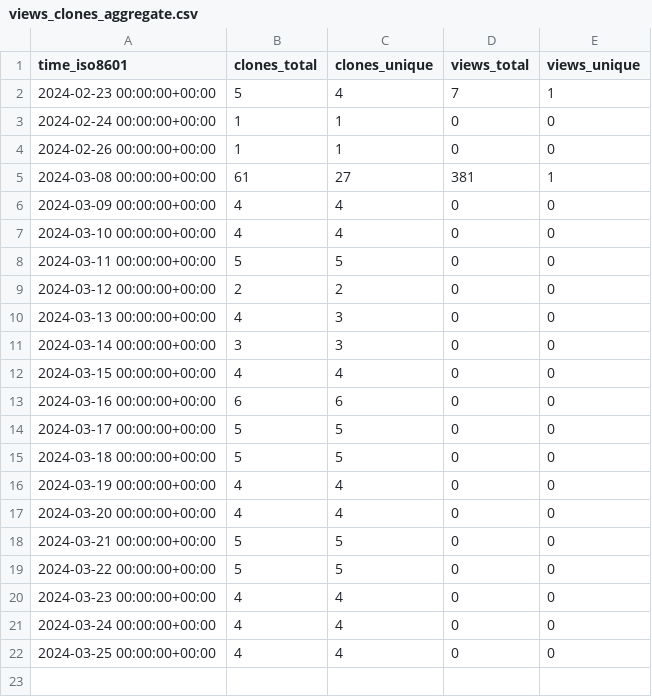
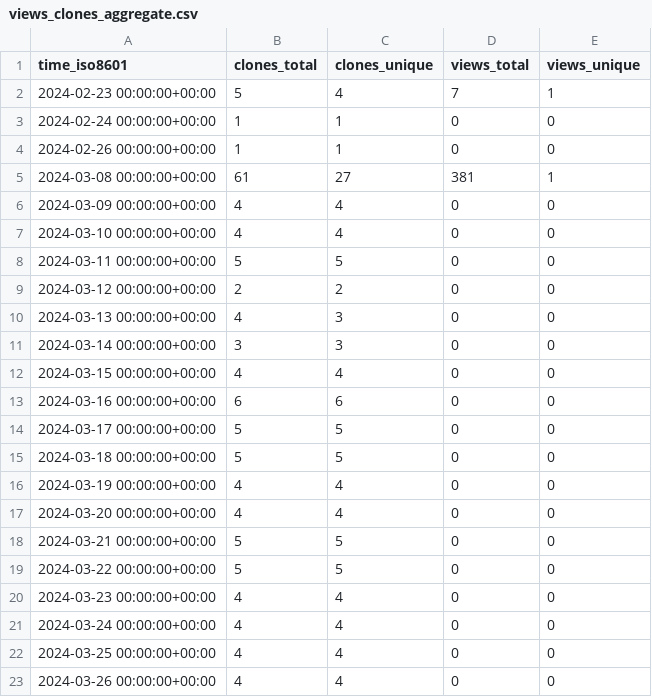
Before and after one commit to Zubair8899/Princerefregeration-new, a CSV file: Zubair8899/Princerefregeration-new/ghrs-data/views_clones_aggregate.csv, drawn as a sheet; the diff names each change by its address in the sheet, - before the commit and + after, or states it on an @@ line.

```diff
--- a/Zubair8899/Princerefregeration-new/ghrs-data/views_clones_aggregate.csv
+++ b/Zubair8899/Princerefregeration-new/ghrs-data/views_clones_aggregate.csv
+row 23: 2024-03-26 00:00:00+00:00 | 4 | 4 | 0 | 0
```
Also changed, not shown: 1 other file.
